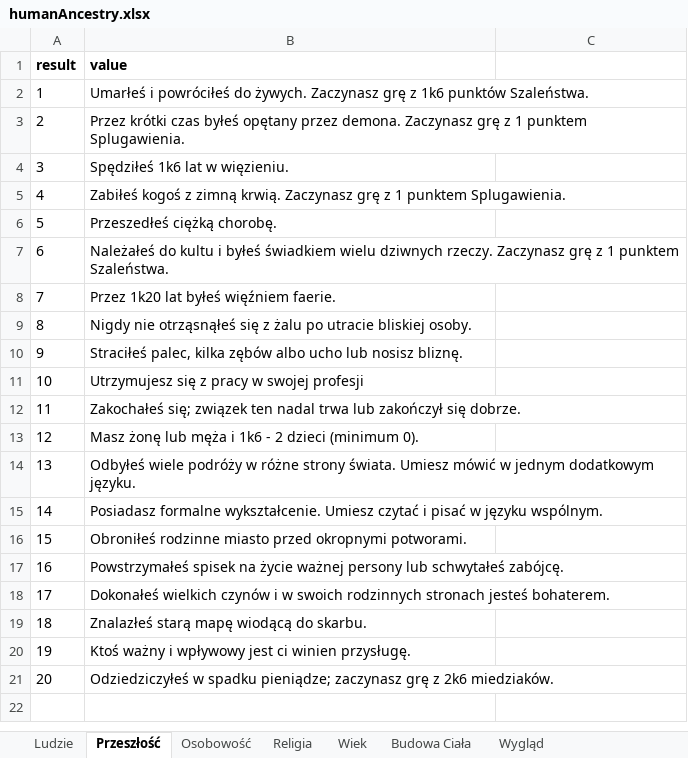
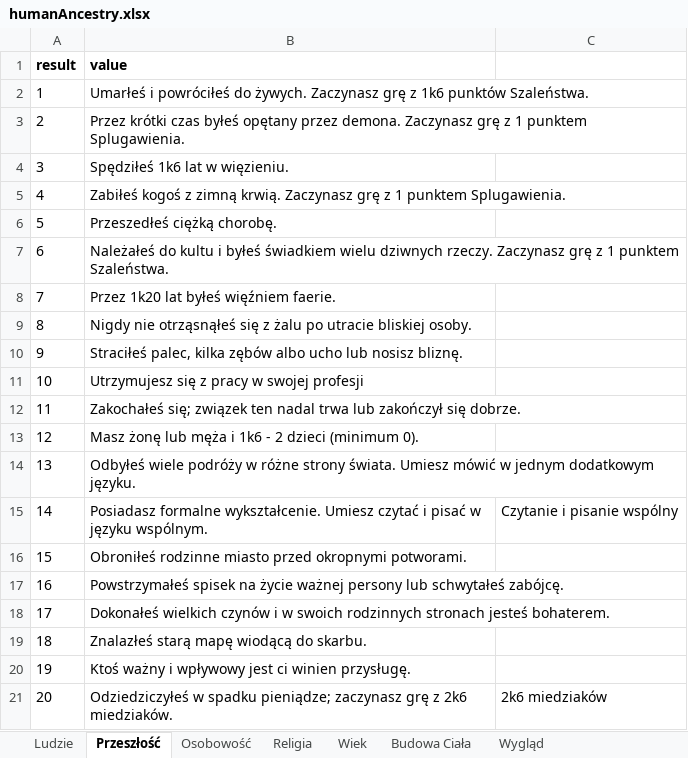
Before and after one commit to MRGuziX/CWD_Hero_Creator, an Excel workbook: dataBase/humanAncestry.xlsx, sheet Przeszłość, drawn as a sheet; values as stored, in another font and other column widths than the file's, no borders; the diff names each change by its address in the sheet, - before the commit and + after, or states it on an @@ line.

```diff
--- a/dataBase/humanAncestry.xlsx (sheet Przeszłość)
+++ b/dataBase/humanAncestry.xlsx (sheet Przeszłość)
-C15: (empty)
+C15: Czytanie i pisanie wspólny
-C21: (empty)
+C21: 2k6 miedziaków
```
Also changed, not shown: sheet Ludzie, dataBase/utilities.xlsx, 5 other files.
